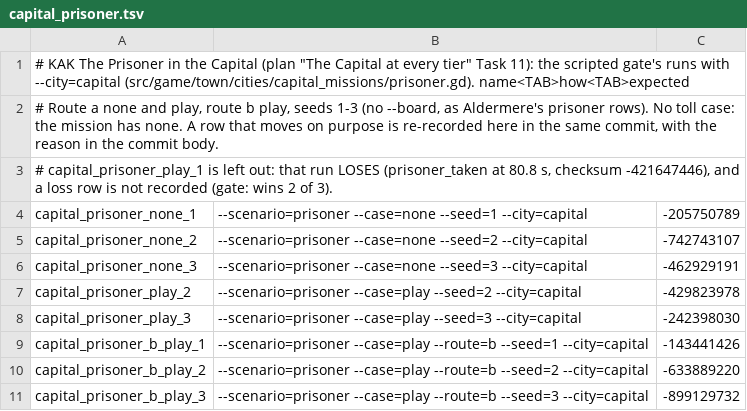
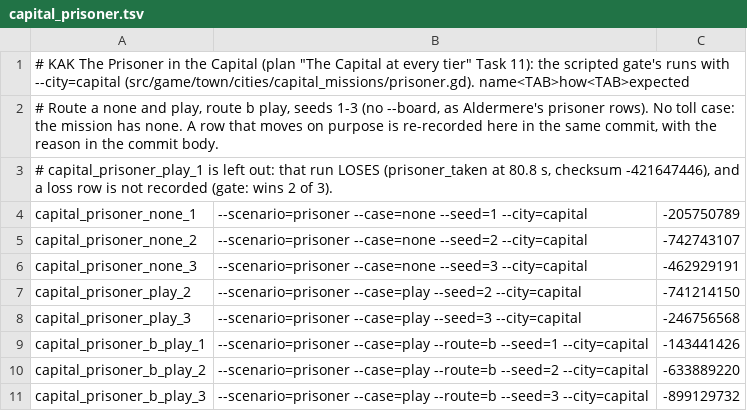
Before and after one commit to audoraemon/vfxProve, a TSV file: tools/dev/refs/capital_prisoner.tsv, drawn as a sheet.

```diff
--- a/tools/dev/refs/capital_prisoner.tsv
+++ b/tools/dev/refs/capital_prisoner.tsv
@@ -6,4 +6,4 @@ capital_prisoner_none_2	--scenario=prisoner --case=none --seed=2 --city=capital
 capital_prisoner_none_3	--scenario=prisoner --case=none --seed=3 --city=capital	-462929191
-capital_prisoner_play_2	--scenario=prisoner --case=play --seed=2 --city=capital	-429823978
-capital_prisoner_play_3	--scenario=prisoner --case=play --seed=3 --city=capital	-242398030
+capital_prisoner_play_2	--scenario=prisoner --case=play --seed=2 --city=capital	-741214150
+capital_prisoner_play_3	--scenario=prisoner --case=play --seed=3 --city=capital	-246756568
 capital_prisoner_b_play_1	--scenario=prisoner --case=play --route=b --seed=1 --city=capital	-143441426
```
Also changed, not shown: 4 other files.
